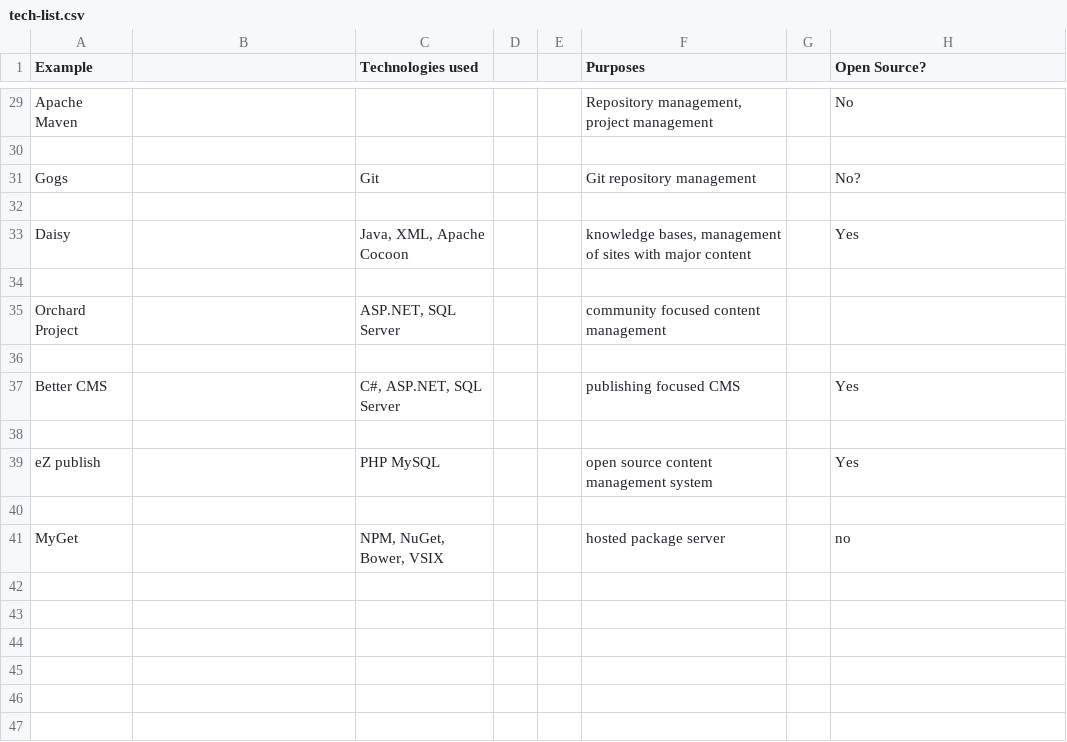
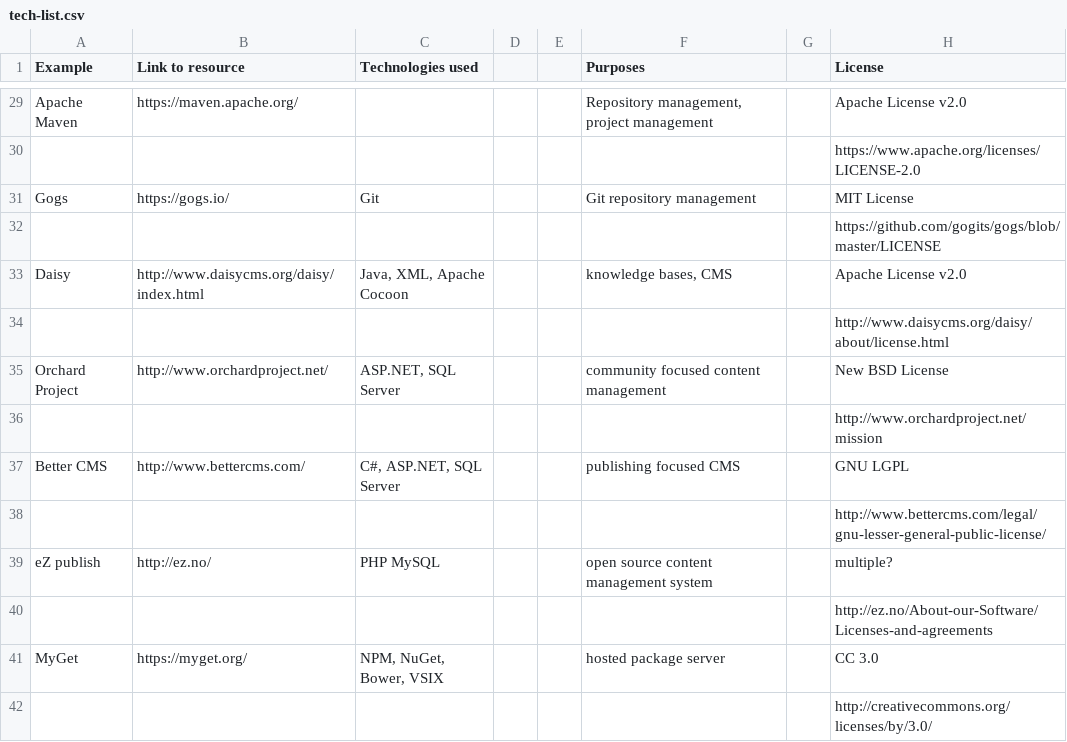
Before and after one commit to StoneyJackson/mothership, a CSV file: tech-list/tech-list.csv, drawn as a sheet; only a part is shown, gaps mark what is left out; the diff covers the shown part only; the diff names each change by its address in the sheet, - before the commit and + after, or states it on an @@ line.

Commit message:
updated with license
updated list with licenses and link to technologies we can consider.

```diff
--- a/tech-list/tech-list.csv
+++ b/tech-list/tech-list.csv
-B1: (empty)
+B1: Link to resource
-H1: Open Source?
+H1: License
-B29 (Link to resource): (empty)
+B29 (Link to resource): https://maven.apache.org/
-H29 (License): No
+H29 (License): Apache License v2.0
-H30 (License): (empty)
+H30 (License): https://www.apache.org/licenses/LICENSE-2.0
-B31 (Link to resource): (empty)
+B31 (Link to resource): https://gogs.io/
-H31 (License): No?
+H31 (License): MIT License
-H32 (License): (empty)
+H32 (License): https://github.com/gogits/gogs/blob/master/LICENSE
-B33 (Link to resource): (empty)
+B33 (Link to resource): http://www.daisycms.org/daisy/index.html
-F33 (Purposes): knowledge bases, management of sites with major content
+F33 (Purposes): knowledge bases, CMS
-H33 (License): Yes
+H33 (License): Apache License v2.0
-H34 (License): (empty)
+H34 (License): http://www.daisycms.org/daisy/about/license.html
-B35 (Link to resource): (empty)
+B35 (Link to resource): http://www.orchardproject.net/
-H35 (License): (empty)
+H35 (License): New BSD License
-H36 (License): (empty)
+H36 (License): http://www.orchardproject.net/mission
-B37 (Link to resource): (empty)
+B37 (Link to resource): http://www.bettercms.com/
-H37 (License): Yes
+H37 (License): GNU LGPL
-H38 (License): (empty)
+H38 (License): http://www.bettercms.com/legal/gnu-lesser-general-public-license/
-B39 (Link to resource): (empty)
+B39 (Link to resource): http://ez.no/
-H39 (License): Yes
+H39 (License): multiple?
-H40 (License): (empty)
+H40 (License): http://ez.no/About-our-Software/Licenses-and-agreements
-B41 (Link to resource): (empty)
+B41 (Link to resource): https://myget.org/
-H41 (License): no
+H41 (License): CC 3.0
+row 42:  |  |  |  |  |  |  | http://creativecommons.org/licenses/by/3.0/
```
Also changed, not shown: 9 added rows, 9 removed rows and 18 edited cells elsewhere in this file.
